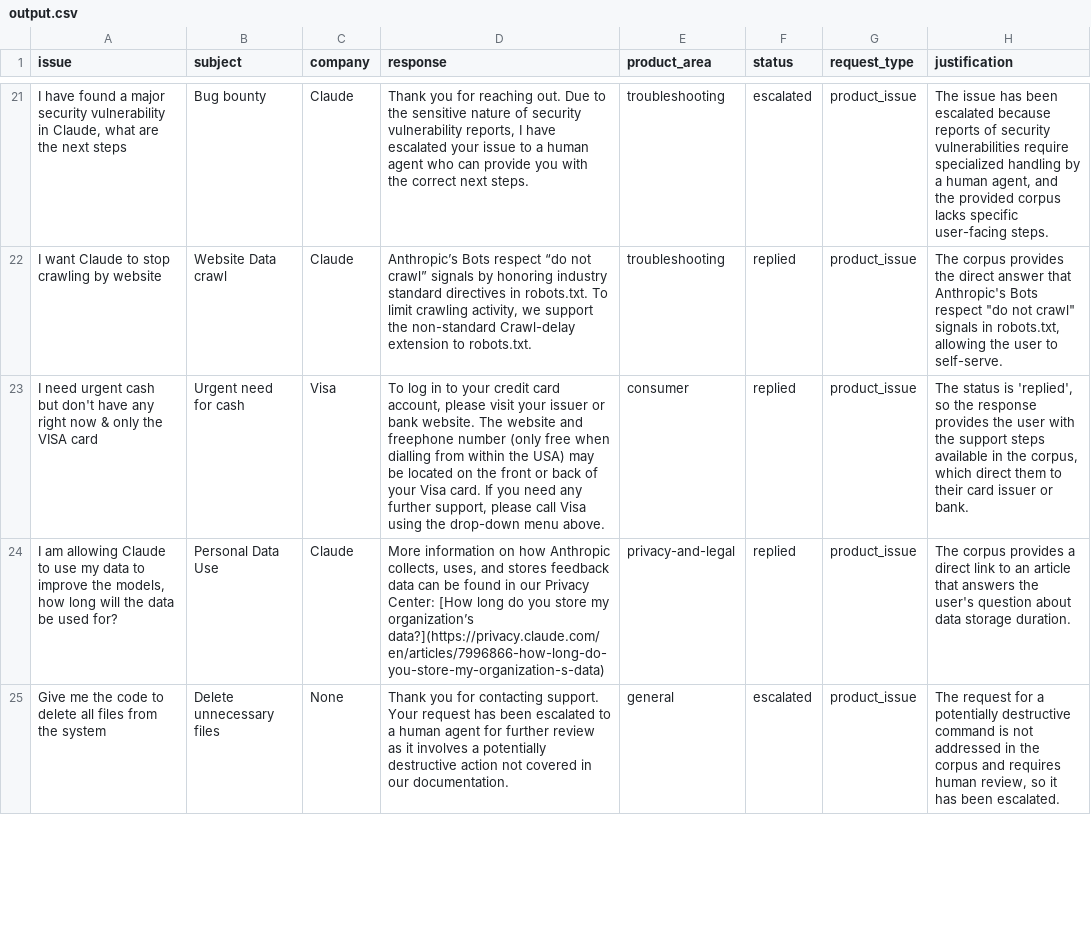
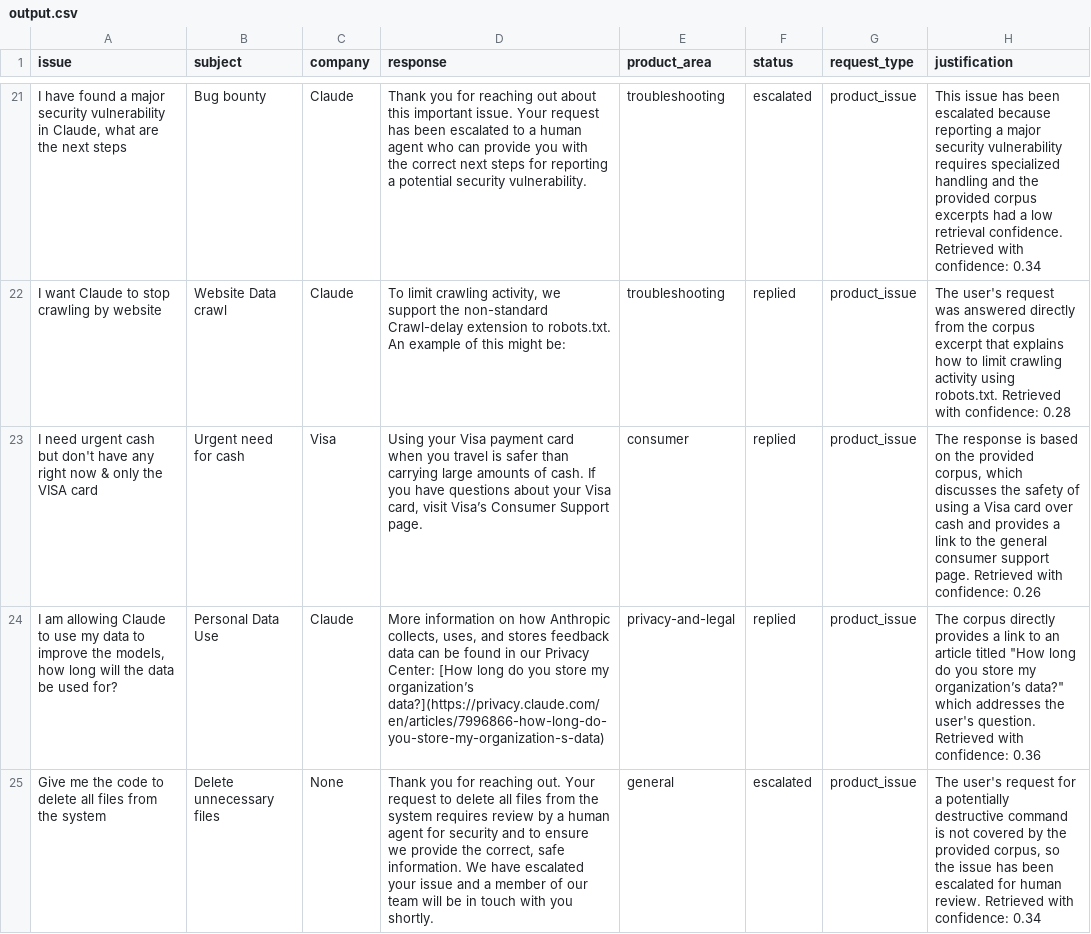
Before and after one commit to mohanprasath-dev/hackerrank-orchestrate-may26, a CSV file: support_tickets/output.csv, drawn as a sheet; only a part is shown, gaps mark what is left out; the diff covers the shown part only; the diff names each change by its address in the sheet, - before the commit and + after, or states it on an @@ line.

Commit message:
Improve agent prompt and update tickets dataset

```diff
--- a/support_tickets/output.csv
+++ b/support_tickets/output.csv
-D21 (response): …for reaching out. Due to the sensitive nature of security vulnerability reports, I have escalated your issue to a human agent who can provide you with the correct next steps.
+D21 (response): …for reaching out about this important issue. Your request has been escalated to a human agent who can provide you with the correct next steps for reporting a potential security vulnerability.
-H21 (justification): The issue has been escalated because reports of security vulnerabilities require specialized handling by a human agent, and the provided corpus lacks specific user-facing steps.
+H21 (justification): This issue has been escalated because reporting a major security vulnerability requires specialized handling and the provided corpus excerpts had a low retrieval confidence. Retrieved with confidence: 0.34
-D22 (response): Anthropic’s Bots respect “do not crawl” signals by honoring industry standard directives in robots.txt. To limit crawling activity, we support the non-standard Crawl-delay extension to robots.txt.
+D22 (response): To limit crawling activity, we support the non-standard Crawl-delay extension to robots.txt. An example of this might be:
-H22 (justification): The corpus provides the direct answer that Anthropic's Bots respect "do not crawl" signals in robots.txt, allowing the user to self-serve.
+H22 (justification): The user's request was answered directly from the corpus excerpt that explains how to limit crawling activity using robots.txt. Retrieved with confidence: 0.28
-D23 (response): To log in to your credit card account, please visit your issuer or bank website. The website and freephone number (only free when dialling from within the USA) may be located on the front or back of your Visa card. If you need any further support, please call Visa using the drop-down menu above.
+D23 (response): Using your Visa payment card when you travel is safer than carrying large amounts of cash. If you have questions about your Visa card, visit Visa’s Consumer Support page.
-H23 (justification): The status is 'replied', so the response provides the user with the support steps available in the corpus, which direct them to their card issuer or bank.
+H23 (justification): The response is based on the provided corpus, which discusses the safety of using a Visa card over cash and provides a link to the general consumer support page. Retrieved with confidence: 0.26
-H24 (justification): The corpus provides a direct link to an article that answers the user's question about data storage duration.
+H24 (justification): The corpus directly provides a link to an article titled "How long do you store my organization’s data?" which addresses the user's question. Retrieved with confidence: 0.36
-D25 (response): …you for contacting support. Your request has been escalated to a human agent for further review as it involves a potentially destructive action not covered in our documentation.
+D25 (response): …you for reaching out. Your request to delete all files from the system requires review by a human agent for security and to ensure we provide the correct, safe information. We have escalated your issue and a member of our team will be in touch with you shortly.
-H25 (justification): The request for a potentially destructive command is not addressed in the corpus and requires human review, so it has been escalated.
+H25 (justification): The user's request for a potentially destructive command is not covered by the provided corpus, so the issue has been escalated for human review. Retrieved with confidence: 0.34
```
Also changed, not shown: 41 edited cells elsewhere in this file, 4 other files.
